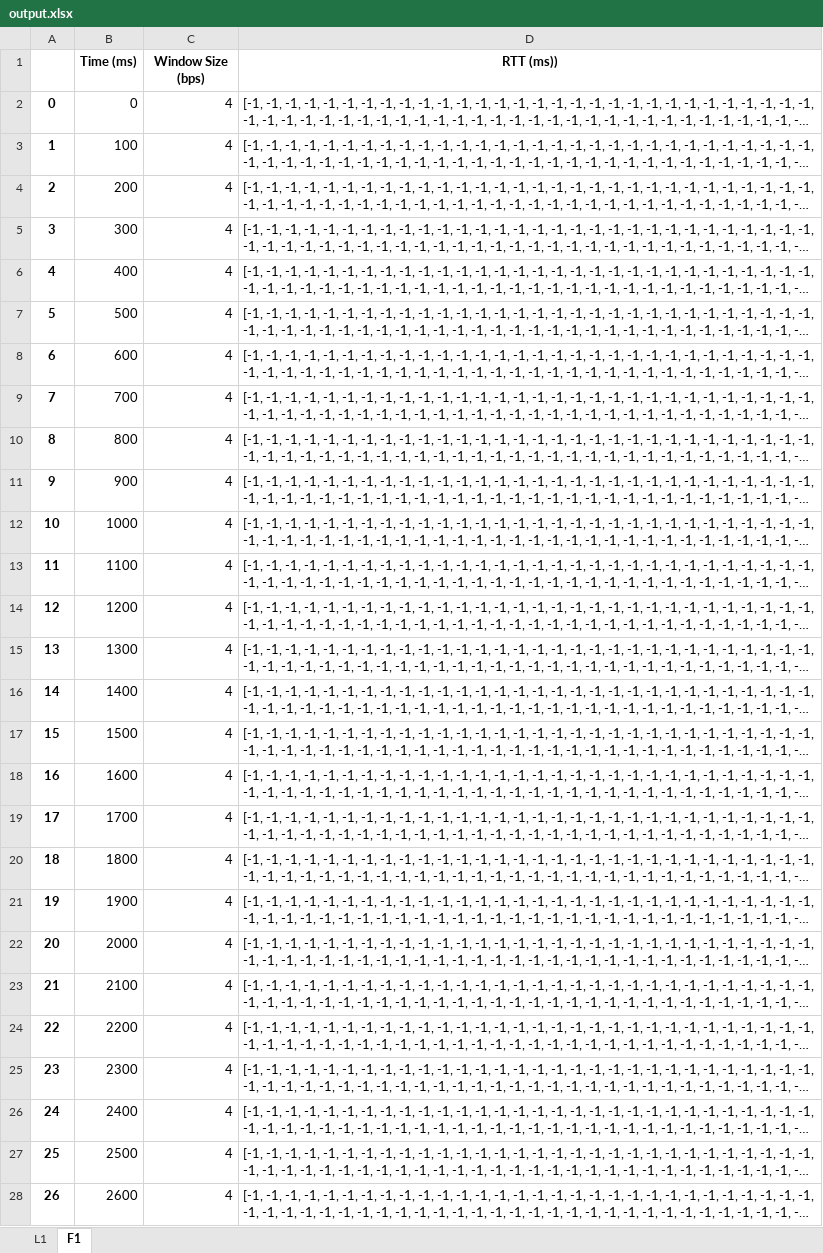
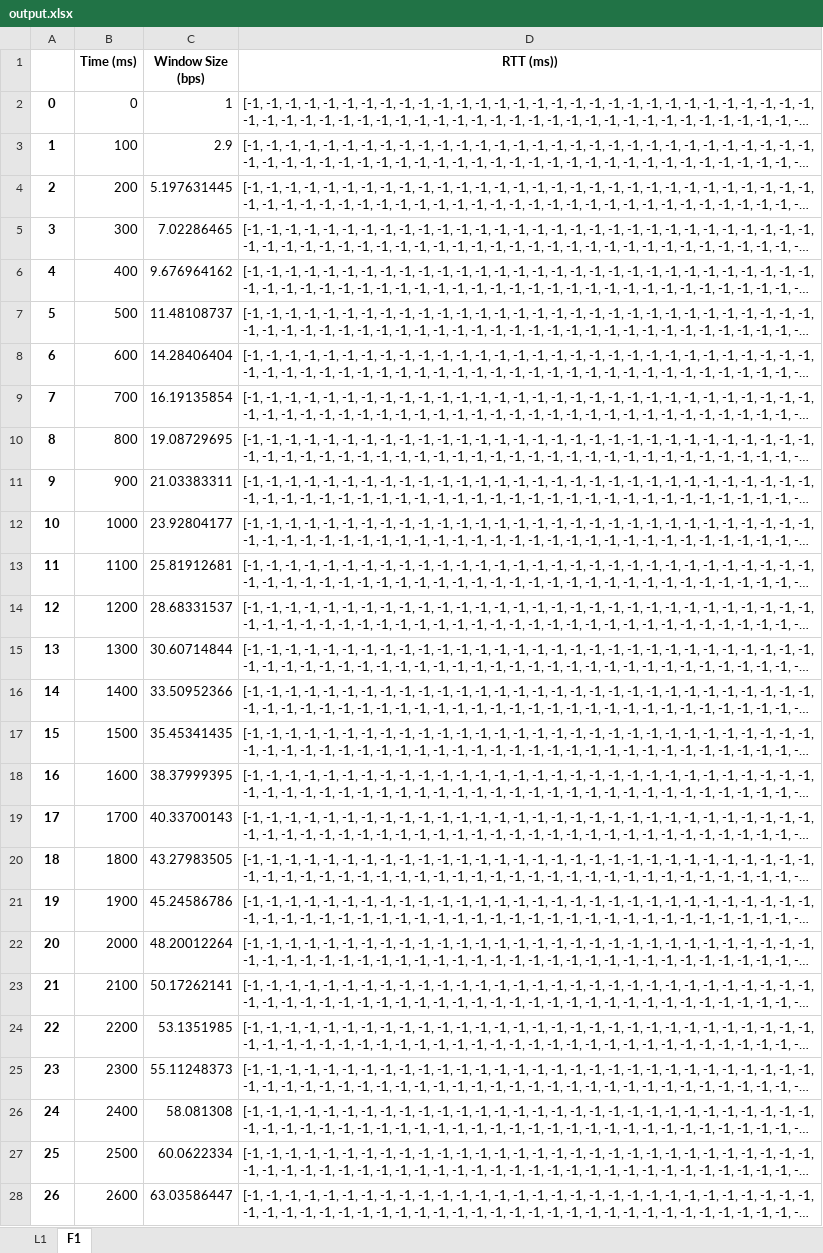
Before and after one commit to gustavfjorder/network-sim, an Excel workbook: network_sim/output.xlsx, sheet F1, drawn as a sheet; only a part is shown; long unchanged cells end in …; values as stored, in another font and other column widths than the file's, no borders; the diff covers the shown part only; the diff names each change by its address in the sheet, - before the commit and + after, or states it on an @@ line.

```diff
--- a/network_sim/output.xlsx (sheet F1)
+++ b/network_sim/output.xlsx (sheet F1)
-C2 (Window Size (bps)): 4
+C2 (Window Size (bps)): 1
-C3 (Window Size (bps)): 4
+C3 (Window Size (bps)): 2.9
-C4 (Window Size (bps)): 4
+C4 (Window Size (bps)): 5.197631445
-C5 (Window Size (bps)): 4
+C5 (Window Size (bps)): 7.02286465
-C6 (Window Size (bps)): 4
+C6 (Window Size (bps)): 9.676964162
-C7 (Window Size (bps)): 4
+C7 (Window Size (bps)): 11.48108737
-C8 (Window Size (bps)): 4
+C8 (Window Size (bps)): 14.28406404
-C9 (Window Size (bps)): 4
+C9 (Window Size (bps)): 16.19135854
-C10 (Window Size (bps)): 4
+C10 (Window Size (bps)): 19.08729695
-C11 (Window Size (bps)): 4
+C11 (Window Size (bps)): 21.03383311
-C12 (Window Size (bps)): 4
+C12 (Window Size (bps)): 23.92804177
-C13 (Window Size (bps)): 4
+C13 (Window Size (bps)): 25.81912681
-C14 (Window Size (bps)): 4
+C14 (Window Size (bps)): 28.68331537
-C15 (Window Size (bps)): 4
+C15 (Window Size (bps)): 30.60714844
-C16 (Window Size (bps)): 4
+C16 (Window Size (bps)): 33.50952366
-C17 (Window Size (bps)): 4
+C17 (Window Size (bps)): 35.45341435
-C18 (Window Size (bps)): 4
+C18 (Window Size (bps)): 38.37999395
-C19 (Window Size (bps)): 4
+C19 (Window Size (bps)): 40.33700143
-C20 (Window Size (bps)): 4
+C20 (Window Size (bps)): 43.27983505
-C21 (Window Size (bps)): 4
+C21 (Window Size (bps)): 45.24586786
-C22 (Window Size (bps)): 4
+C22 (Window Size (bps)): 48.20012264
-C23 (Window Size (bps)): 4
+C23 (Window Size (bps)): 50.17262141
-C24 (Window Size (bps)): 4
+C24 (Window Size (bps)): 53.1351985
-C25 (Window Size (bps)): 4
+C25 (Window Size (bps)): 55.11248373
-C26 (Window Size (bps)): 4
+C26 (Window Size (bps)): 58.081308
-C27 (Window Size (bps)): 4
+C27 (Window Size (bps)): 60.0622334
-C28 (Window Size (bps)): 4
+C28 (Window Size (bps)): 63.03586447
```
Also changed, not shown: 23 edited cells elsewhere in this sheet, sheet L1, 5 other files.
